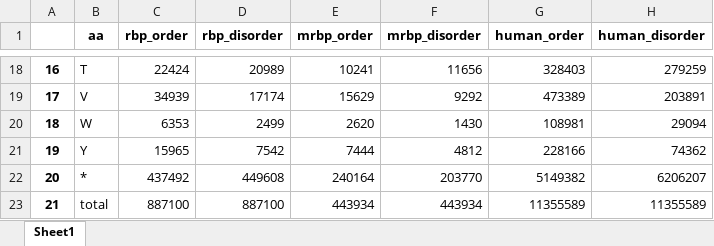
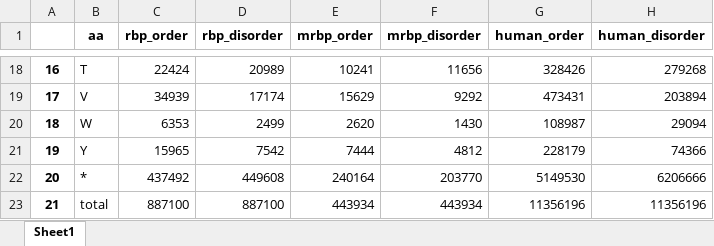
Before and after one commit to allmwh/the_return_of_the_rings, an Excel workbook: output/table_s2~s5/VSL2.xlsx, sheet Sheet1, drawn as a sheet; only a part is shown, gaps mark what is left out; values as stored, in another font and other column widths than the file's, no borders; the diff covers the shown part only; the diff names each change by its address in the sheet, - before the commit and + after, or states it on an @@ line.

```diff
--- a/output/table_s2~s5/VSL2.xlsx (sheet Sheet1)
+++ b/output/table_s2~s5/VSL2.xlsx (sheet Sheet1)
-G18 (human_order): 328403
+G18 (human_order): 328426
-H18 (human_disorder): 279259
+H18 (human_disorder): 279268
-G19 (human_order): 473389
+G19 (human_order): 473431
-H19 (human_disorder): 203891
+H19 (human_disorder): 203894
-G20 (human_order): 108981
+G20 (human_order): 108987
-G21 (human_order): 228166
+G21 (human_order): 228179
-H21 (human_disorder): 74362
+H21 (human_disorder): 74366
-G22 (human_order): 5149382
+G22 (human_order): 5149530
-H22 (human_disorder): 6206207
+H22 (human_disorder): 6206666
-G23 (human_order): 11355589
+G23 (human_order): 11356196
-H23 (human_disorder): 11355589
+H23 (human_disorder): 11356196
```
Also changed, not shown: 31 edited cells elsewhere in this sheet, output/table_s1/VLXT.xlsx, output/table_s2~s5/VL3-BA.xlsx, 14 other files.
